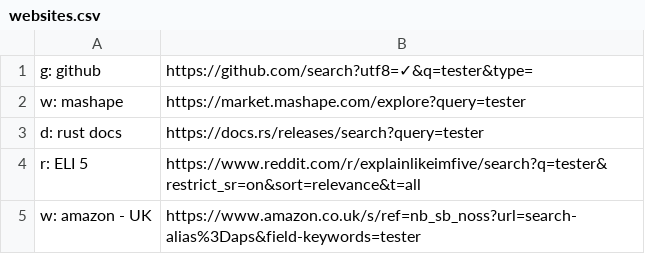
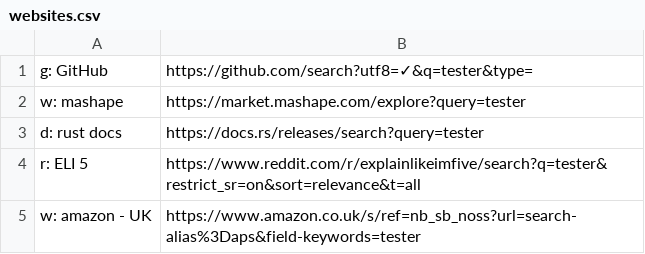
Before and after one commit to nikitavoloboev/alfred-web-searches, a CSV file: workflow/websites.csv, drawn as a sheet; only a part is shown.

```diff
--- a/workflow/websites.csv
+++ b/workflow/websites.csv
@@ -1,2 +1,2 @@
-g: github,https://github.com/search?utf8=✓&q=tester&type=
+g: GitHub,https://github.com/search?utf8=✓&q=tester&type=
 w: mashape,https://market.mashape.com/explore?query=tester
```
